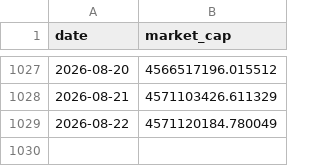
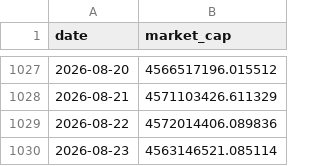
Before and after one commit to dddabtc/usdt-slope-strategies, a CSV file: data/dai_market_cap_full.csv, drawn as a sheet; only a part is shown, gaps mark what is left out.

```diff
--- a/data/dai_market_cap_full.csv
+++ b/data/dai_market_cap_full.csv
@@ -1028,2 +1028,3 @@ date,market_cap
 2026-08-21,4571103426.611329
-2026-08-22,4571120184.780049
+2026-08-22,4572014406.089836
+2026-08-23,4563146521.085114
```
Also changed, not shown: data/btc_price_full.csv, data/eth_price_full.csv, 16 other files.
